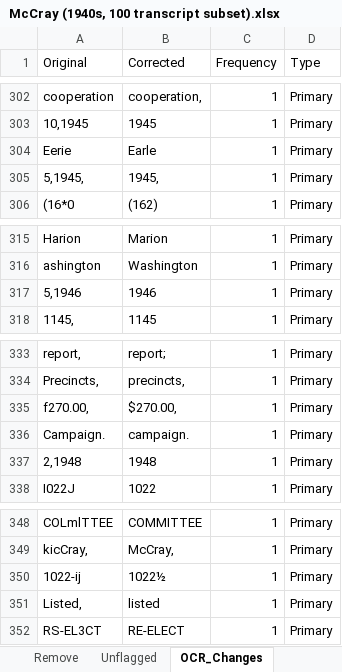
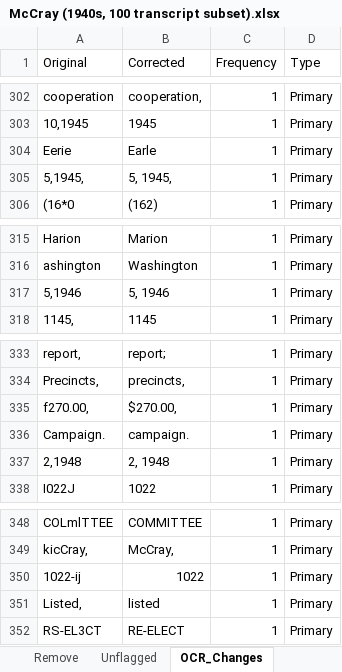
Before and after one commit to UofSCLibraries-DRS/AspireAI_LLM_Project, an Excel workbook: data/mccray/manually_cleaned/McCray (1940s, 100 transcript subset).xlsx, sheet OCR_Changes, drawn as a sheet; only a part is shown, gaps mark what is left out; values as stored, in another font and other column widths than the file's, no borders; the diff covers the shown part only; the diff names each change by its address in the sheet, - before the commit and + after, or states it on an @@ line.

```diff
--- a/data/mccray/manually_cleaned/McCray (1940s, 100 transcript subset).xlsx (sheet OCR_Changes)
+++ b/data/mccray/manually_cleaned/McCray (1940s, 100 transcript subset).xlsx (sheet OCR_Changes)
-B305 (Corrected): 1945,
+B305 (Corrected): 5, 1945,
-B317 (Corrected): 1946
+B317 (Corrected): 5, 1946
-B337 (Corrected): 1948
+B337 (Corrected): 2, 1948
-B350 (Corrected): 1022½
+B350 (Corrected): 1022
```
Also changed, not shown: 8 edited cells elsewhere in this sheet, sheet Keep.
